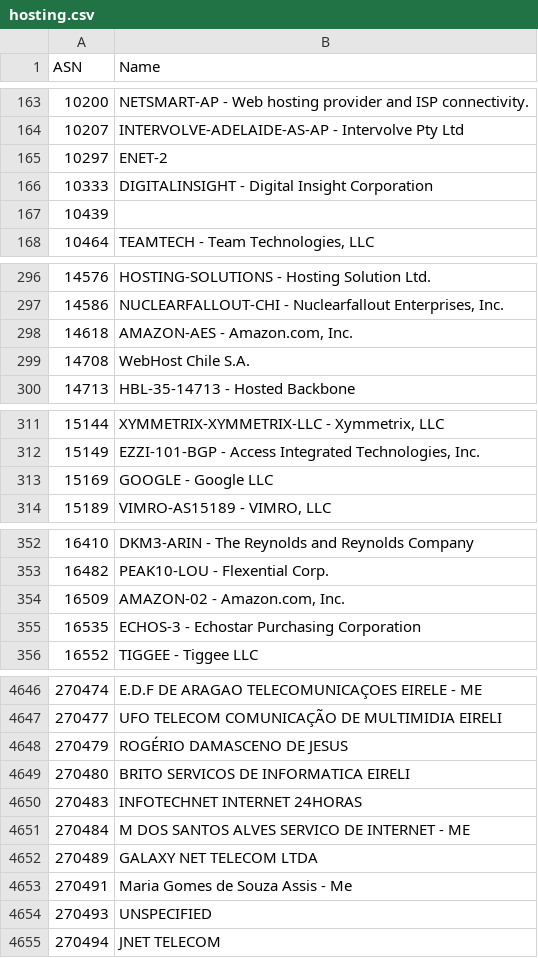
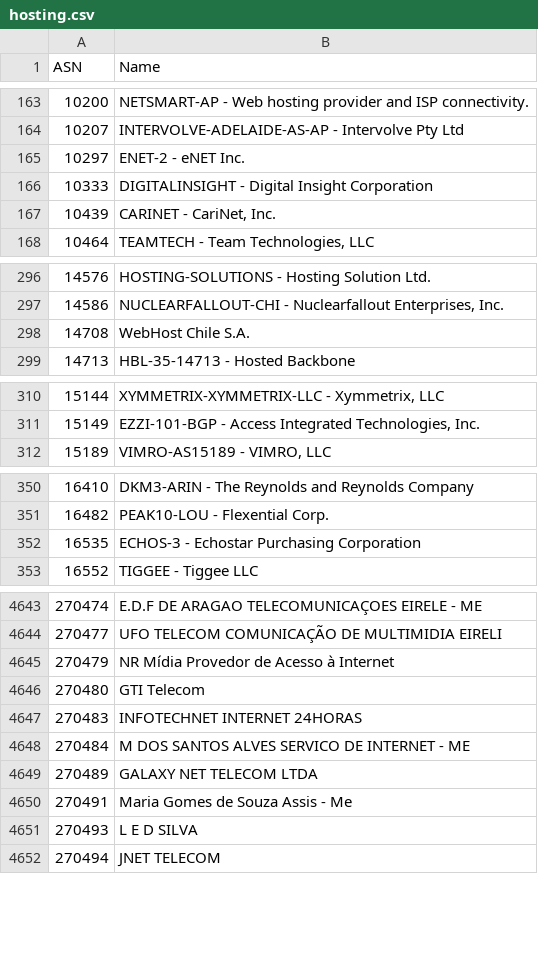
Before and after one commit to Munzy/blackbox, a CSV file: blocks/hosting.csv, drawn as a sheet; only a part is shown, gaps mark what is left out; the diff covers the shown part only.

```diff
--- a/blocks/hosting.csv
+++ b/blocks/hosting.csv
@@ -164,5 +164,5 @@ ASN,Name
 10207,"INTERVOLVE-ADELAIDE-AS-AP - Intervolve Pty Ltd"
-10297,ENET-2
+10297,"ENET-2 - eNET Inc."
 10333,"DIGITALINSIGHT - Digital Insight Corporation"
-10439,
+10439,"CARINET - CariNet, Inc."
 10464,"TEAMTECH - Team Technologies, LLC"
@@ -297,3 +297,2 @@ ASN,Name
 14586,"NUCLEARFALLOUT-CHI - Nuclearfallout Enterprises, Inc."
-14618,"AMAZON-AES - Amazon.com, Inc."
 14708,"WebHost Chile S.A."
@@ -312,3 +311,2 @@ ASN,Name
 15149,"EZZI-101-BGP - Access Integrated Technologies, Inc."
-15169,"GOOGLE - Google LLC"
 15189,"VIMRO-AS15189 - VIMRO, LLC"
@@ -353,3 +351,2 @@ ASN,Name
 16482,"PEAK10-LOU - Flexential Corp."
-16509,"AMAZON-02 - Amazon.com, Inc."
 16535,"ECHOS-3 - Echostar Purchasing Corporation"
@@ -4647,4 +4644,4 @@ ASN,Name
 270477,"UFO TELECOM COMUNICAÇÃO DE MULTIMIDIA EIRELI"
-270479,"ROGÉRIO DAMASCENO DE JESUS"
-270480,"BRITO SERVICOS DE INFORMATICA EIRELI"
+270479,"NR Mídia Provedor de Acesso à Internet"
+270480,"GTI Telecom"
 270483,"INFOTECHNET INTERNET 24HORAS"
@@ -4653,3 +4650,3 @@ ASN,Name
 270491,"Maria Gomes de Souza Assis - Me"
-270493,UNSPECIFIED
+270493,"L E D SILVA"
 270494,"JNET TELECOM"
```
Also changed, not shown: 59 edited cells elsewhere in this file, 1 other file.
